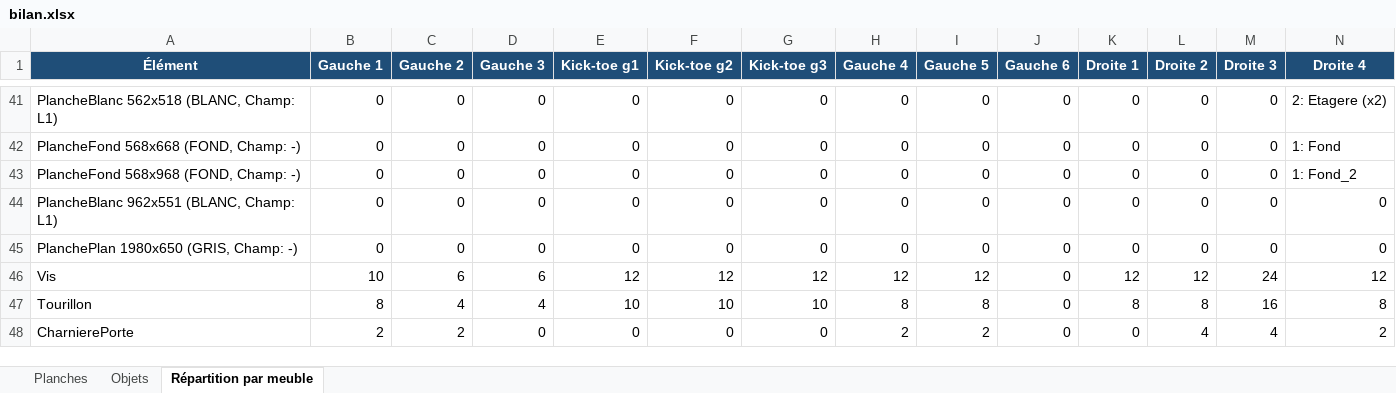
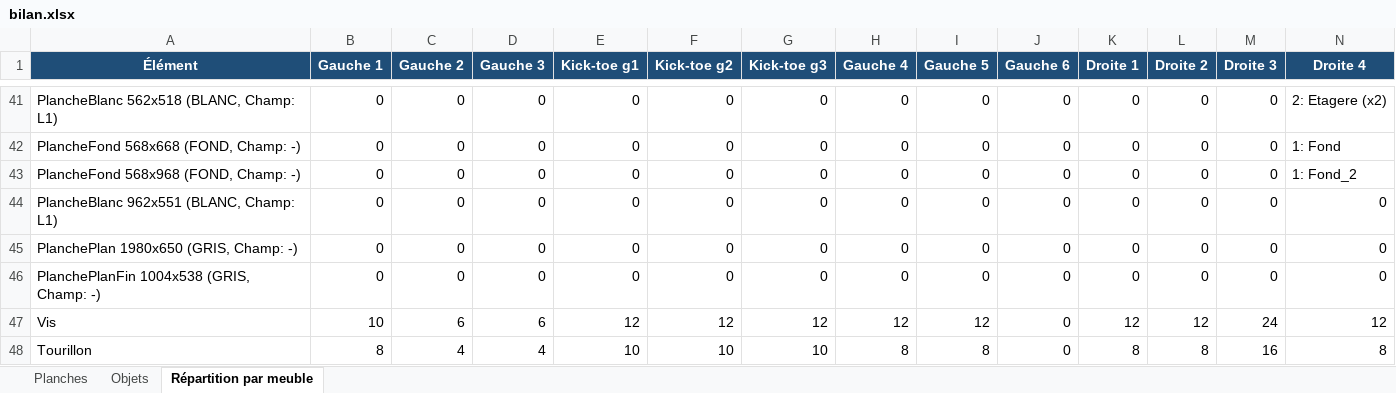
Before and after one commit to Zelfior/plan_cuisine, an Excel workbook: bilan.xlsx, sheet Répartition par meuble, drawn as a sheet; only a part is shown, gaps mark what is left out; the shorter side is filled out with more unchanged rows; values as stored, in another font and other column widths than the file's, no borders; rows hold the shown columns only; the diff names each change by its address in the sheet, - before the commit and + after, or states it on an @@ line.

Commit message:
Deuxieme plan de travail

```diff
--- a/bilan.xlsx (sheet Répartition par meuble)
+++ b/bilan.xlsx (sheet Répartition par meuble)
+row 46: PlanchePlanFin 1004x538 (GRIS, Champ: -) | 0 | 0 | 0 | 0 | 0 | 0 | 0 | 0 | 0 | 0 | 0 | 0 | 0
```
Also changed, not shown: sheet Planches, 4 other files.
